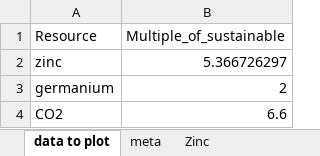
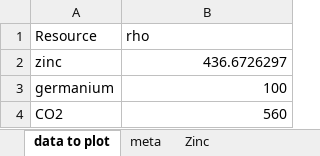
Before and after one commit to MatthewHeun/MCBook2021, an Excel workbook: chapters/ch05-ResourceIntensity/datasets/Graedel_Allenby_Sustainable_Resource_Use_Tables.xlsx, sheet data to plot, drawn as a sheet; values as stored, in another font and other column widths than the file's, no borders; the diff names each change by its address in the sheet, - before the commit and + after, or states it on an @@ line.

```diff
--- a/chapters/ch05-ResourceIntensity/datasets/Graedel_Allenby_Sustainable_Resource_Use_Tables.xlsx (sheet data to plot)
+++ b/chapters/ch05-ResourceIntensity/datasets/Graedel_Allenby_Sustainable_Resource_Use_Tables.xlsx (sheet data to plot)
-B1: Multiple_of_sustainable
+B1: rho
-B2 (rho): 5.366726297
+B2 (rho): 436.6726297
-B3 (rho): 2
+B3 (rho): 100
-B4 (rho): 6.6
+B4 (rho): 560
```
Also changed, not shown: sheet CO2, sheet Germanium, sheet Zinc, 1 other file.
